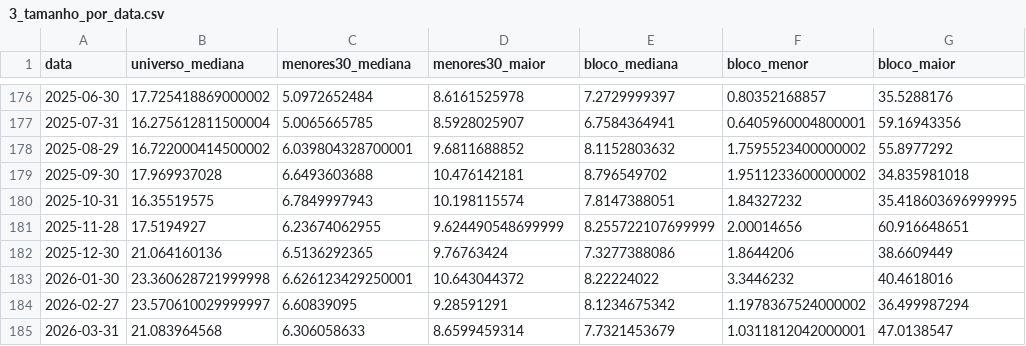
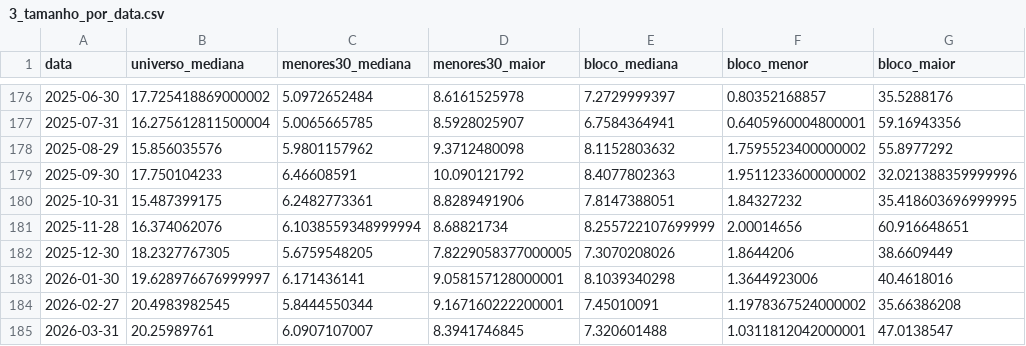
Before and after one commit to felipeal15/trainee_iqf, a CSV file: resultados/diagnostico_interseccional/3_tamanho_por_data.csv, drawn as a sheet; only a part is shown, gaps mark what is left out; the diff covers the shown part only.

```diff
--- a/resultados/diagnostico_interseccional/3_tamanho_por_data.csv
+++ b/resultados/diagnostico_interseccional/3_tamanho_por_data.csv
@@ -177,9 +177,9 @@ data,universo_mediana,menores30_mediana,menores30_maior,bloco_mediana,bloco_meno
 2025-07-31,16.275612811500004,5.0065665785,8.5928025907,6.7584364941,0.6405960004800001,59.16943356
-2025-08-29,16.722000414500002,6.039804328700001,9.6811688852,8.1152803632,1.7595523400000002,55.8977292
-2025-09-30,17.969937028,6.6493603688,10.476142181,8.796549702,1.9511233600000002,34.835981018
-2025-10-31,16.35519575,6.7849997943,10.198115574,7.8147388051,1.84327232,35.418603696999995
-2025-11-28,17.5194927,6.23674062955,9.624490548699999,8.255722107699999,2.00014656,60.916648651
-2025-12-30,21.064160136,6.5136292365,9.76763424,7.3277388086,1.8644206,38.6609449
-2026-01-30,23.360628721999998,6.626123429250001,10.643044372,8.22224022,3.3446232,40.4618016
-2026-02-27,23.570610029999997,6.60839095,9.28591291,8.1234675342,1.1978367524000002,36.499987294
-2026-03-31,21.083964568,6.306058633,8.6599459314,7.7321453679,1.0311812042000001,47.0138547
+2025-08-29,15.856035576,5.9801157962,9.3712480098,8.1152803632,1.7595523400000002,55.8977292
+2025-09-30,17.750104233,6.46608591,10.090121792,8.4077802363,1.9511233600000002,32.021388359999996
+2025-10-31,15.487399175,6.2482773361,8.8289491906,7.8147388051,1.84327232,35.418603696999995
+2025-11-28,16.374062076,6.1038559348999994,8.68821734,8.255722107699999,2.00014656,60.916648651
+2025-12-30,18.2327767305,5.6759548205,7.8229058377000005,7.3070208026,1.8644206,38.6609449
+2026-01-30,19.628976676999997,6.171436141,9.058157128000001,8.1039340298,1.3644923006,40.4618016
+2026-02-27,20.4983982545,5.8444550344,9.167160222200001,7.45010091,1.1978367524000002,35.66386208
+2026-03-31,20.25989761,6.0907107007,8.3941746845,7.320601488,1.0311812042000001,47.0138547
```
Also changed, not shown: 121 edited cells elsewhere in this file, resultados/diagnostico/1_contribuicao_por_acao.csv, resultados/diagnostico/3_tamanho_por_data.csv, 56 other files.
